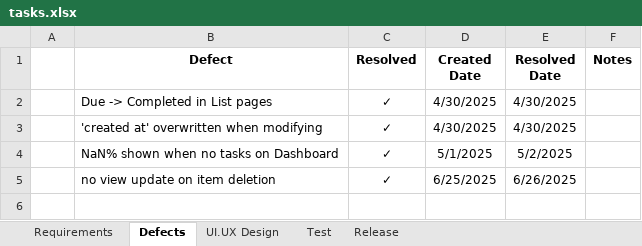
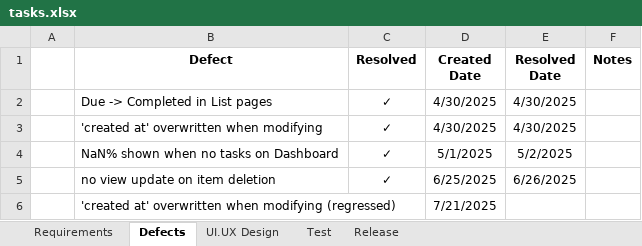
Before and after one commit to jman-9/planit, an Excel workbook: docs/tasks.xlsx, sheet Defects, drawn as a sheet; values as stored, in another font and other column widths than the file's, no borders; the diff names each change by its address in the sheet, - before the commit and + after, or states it on an @@ line.

```diff
--- a/docs/tasks.xlsx (sheet Defects)
+++ b/docs/tasks.xlsx (sheet Defects)
+row 6:  | 'created at' overwritten when modifying (regressed) |  | 7/21/2025
```
Also changed, not shown: sheet Requirements, 13 other files.
